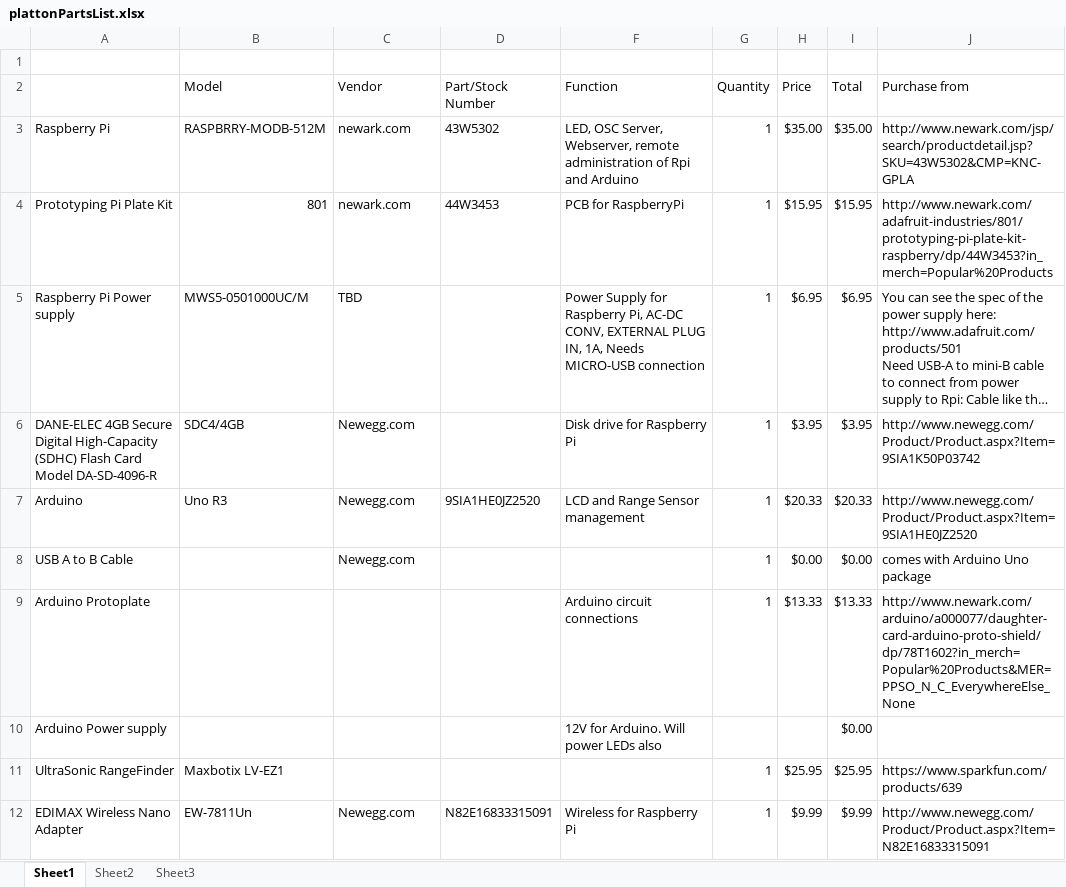
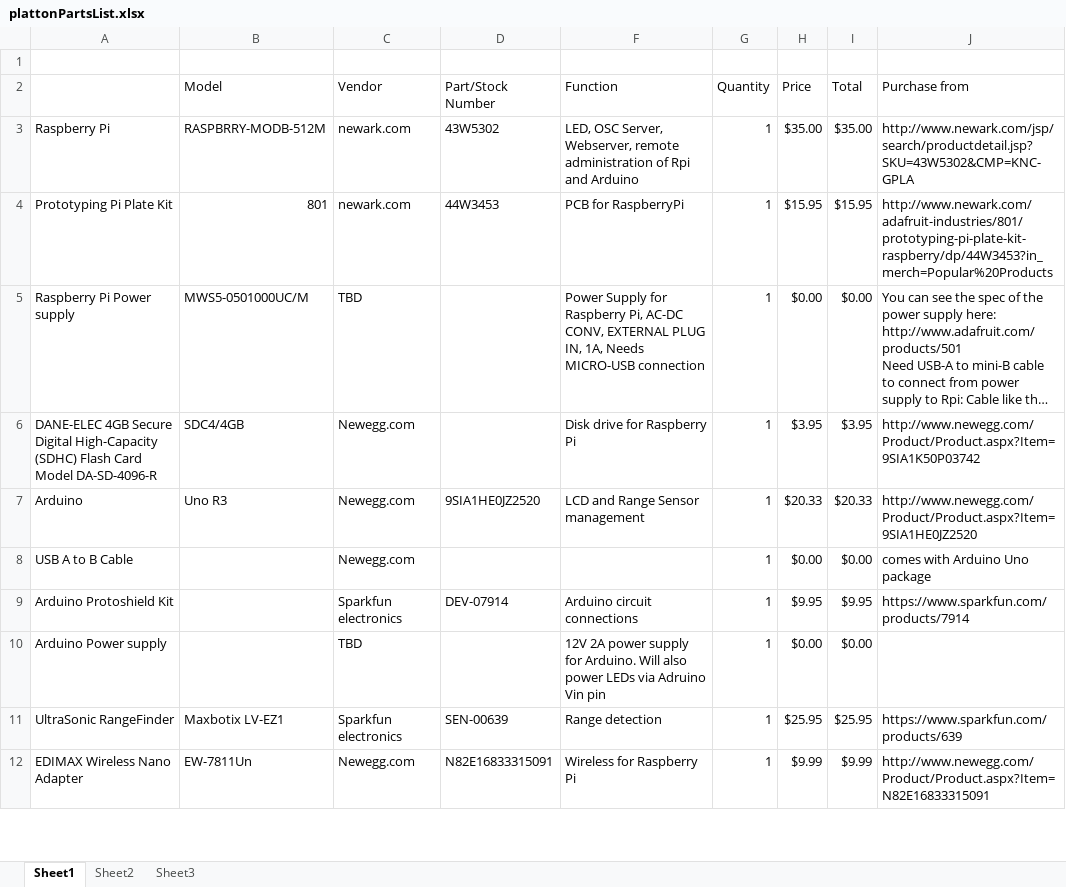
Before and after one commit to ArbitraryY/sotu, an Excel workbook: platoon/logistics/plattonPartsList.xlsx, sheet Sheet1, drawn as a sheet; only a part is shown; long unchanged cells end in …; values as stored, in another font and other column widths than the file's, no cell formats; removed rows and columns are numbered as before the commit, all else as after; the diff covers the shown part only; the diff names each change by its address in the sheet, - before the commit and + after, or states it on an @@ line.

```diff
--- a/platoon/logistics/plattonPartsList.xlsx (sheet Sheet1)
+++ b/platoon/logistics/plattonPartsList.xlsx (sheet Sheet1)
-H5 (Price): $6.95
+H5 (Price): $0.00
-I5 (Total): $6.95
+I5 (Total): $0.00
-row 9: Arduino Protoplate |  |  |  | Arduino circuit connections | 1 | $13.33 | $13.33 | http://www.newark.com/arduino/a000077/daughter-card-arduino-proto-shield/dp/78T1602?in_merch=Popular%20Products&MER=PPSO_N_C_EverywhereElse_None
+row 9: Arduino Protoshield Kit |  | Sparkfun electronics | DEV-07914 | Arduino circuit connections | 1 | $9.95 | $9.95 | https://www.sparkfun.com/products/7914
-C10 (Vendor): (empty)
+C10 (Vendor): TBD
-F10 (Function): 12V for Arduino. Will power LEDs also
+F10 (Function): 12V 2A power supply for Arduino. Will also power LEDs via Adruino Vin pin
-G10 (Quantity): (empty)
+G10 (Quantity): 1
-H10 (Price): (empty)
+H10 (Price): $0.00
-C11 (Vendor): (empty)
+C11 (Vendor): Sparkfun electronics
-D11 (Part/Stock Number): (empty)
+D11 (Part/Stock Number): SEN-00639
-F11 (Function): (empty)
+F11 (Function): Range detection
```
Also changed, not shown: 1 added row, 1 removed row and 11 edited cells elsewhere in this sheet, cell formats, 1 other file.
